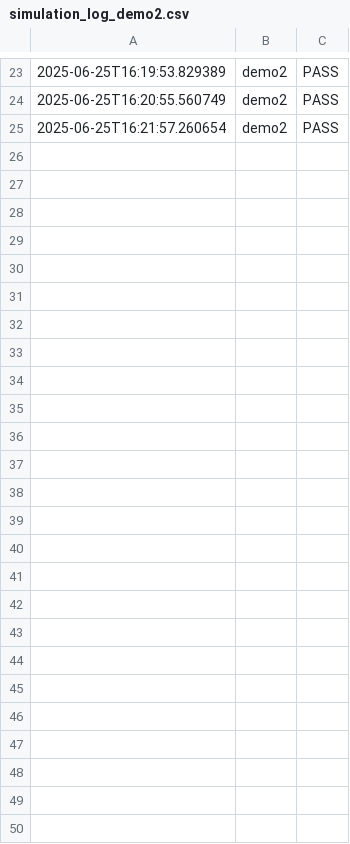
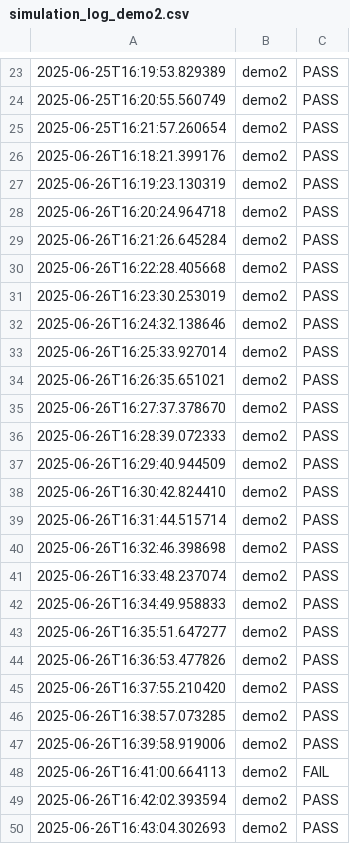
Before and after one commit to ros2-devops/ROS2_CICD, a CSV file: simulation_log_demo2.csv, drawn as a sheet; only a part is shown, gaps mark what is left out; the diff names each change by its address in the sheet, - before the commit and + after, or states it on an @@ line.

```diff
--- a/simulation_log_demo2.csv
+++ b/simulation_log_demo2.csv
+row 26: 2025-06-26T16:18:21.399176 | demo2 | PASS
+row 27: 2025-06-26T16:19:23.130319 | demo2 | PASS
+row 28: 2025-06-26T16:20:24.964718 | demo2 | PASS
+row 29: 2025-06-26T16:21:26.645284 | demo2 | PASS
+row 30: 2025-06-26T16:22:28.405668 | demo2 | PASS
+row 31: 2025-06-26T16:23:30.253019 | demo2 | PASS
+row 32: 2025-06-26T16:24:32.138646 | demo2 | PASS
+row 33: 2025-06-26T16:25:33.927014 | demo2 | PASS
+row 34: 2025-06-26T16:26:35.651021 | demo2 | PASS
+row 35: 2025-06-26T16:27:37.378670 | demo2 | PASS
+row 36: 2025-06-26T16:28:39.072333 | demo2 | PASS
+row 37: 2025-06-26T16:29:40.944509 | demo2 | PASS
+row 38: 2025-06-26T16:30:42.824410 | demo2 | PASS
+row 39: 2025-06-26T16:31:44.515714 | demo2 | PASS
+row 40: 2025-06-26T16:32:46.398698 | demo2 | PASS
+row 41: 2025-06-26T16:33:48.237074 | demo2 | PASS
+row 42: 2025-06-26T16:34:49.958833 | demo2 | PASS
+row 43: 2025-06-26T16:35:51.647277 | demo2 | PASS
+row 44: 2025-06-26T16:36:53.477826 | demo2 | PASS
+row 45: 2025-06-26T16:37:55.210420 | demo2 | PASS
+row 46: 2025-06-26T16:38:57.073285 | demo2 | PASS
+row 47: 2025-06-26T16:39:58.919006 | demo2 | PASS
+row 48: 2025-06-26T16:41:00.664113 | demo2 | FAIL
+row 49: 2025-06-26T16:42:02.393594 | demo2 | PASS
+row 50: 2025-06-26T16:43:04.302693 | demo2 | PASS
```
Also changed, not shown: simulation_log_demo1.csv, 12 other files.
